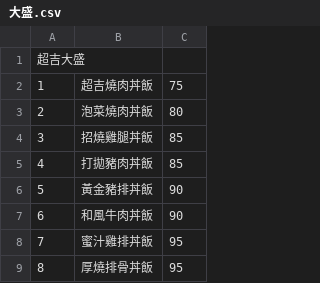
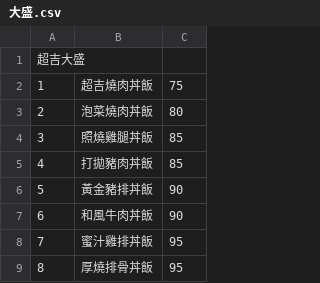
Before and after one commit to Howie1201/nca_line_bot, a CSV file: data/restaurant/大盛.csv, drawn as a sheet.

```diff
--- a/data/restaurant/大盛.csv
+++ b/data/restaurant/大盛.csv
@@ -3,3 +3,3 @@
 2,泡菜燒肉丼飯,80
-3,招燒雞腿丼飯,85
+3,照燒雞腿丼飯,85
 4,打拋豬肉丼飯,85
```
Also changed, not shown: 4 other files.
